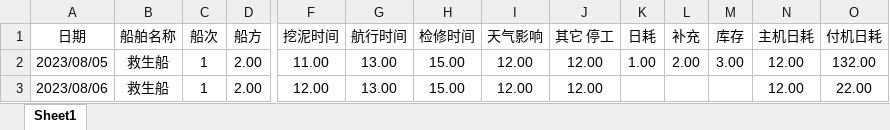
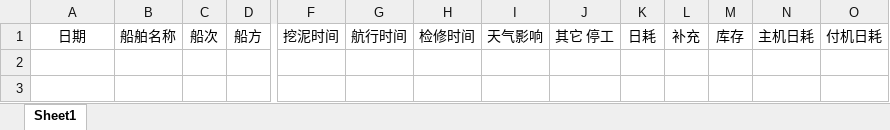
Before and after one commit to Luoky76/eam_gwgc, an Excel workbook: WebHost/wwwroot/base/施工统计表数据导入.xlsx, sheet Sheet1, drawn as a sheet; only a part is shown, gaps mark what is left out; values as stored, in another font and other column widths than the file's, no borders; removed rows and columns are numbered as before the commit, all else as after; rows hold the shown columns only; the diff names each change by its address in the sheet, - before the commit and + after, or states it on an @@ line.

```diff
--- a/WebHost/wwwroot/base/施工统计表数据导入.xlsx (sheet Sheet1)
+++ b/WebHost/wwwroot/base/施工统计表数据导入.xlsx (sheet Sheet1)
-row 2: 2023/08/05 | 救生船 | 1 | 2.00 | 11.00 | 13.00 | 15.00 | 12.00 | 12.00 | 1.00 | 2.00 | 3.00 | 12.00 | 132.00
-row 3: 2023/08/06 | 救生船 | 1 | 2.00 | 12.00 | 13.00 | 15.00 | 12.00 | 12.00 |  |  |  | 12.00 | 22.00
+row 2: (empty)
+row 3: (empty)
```
Also changed, not shown: WebHost/wwwroot/base/施工统计表过滤数据导入.xlsx.
